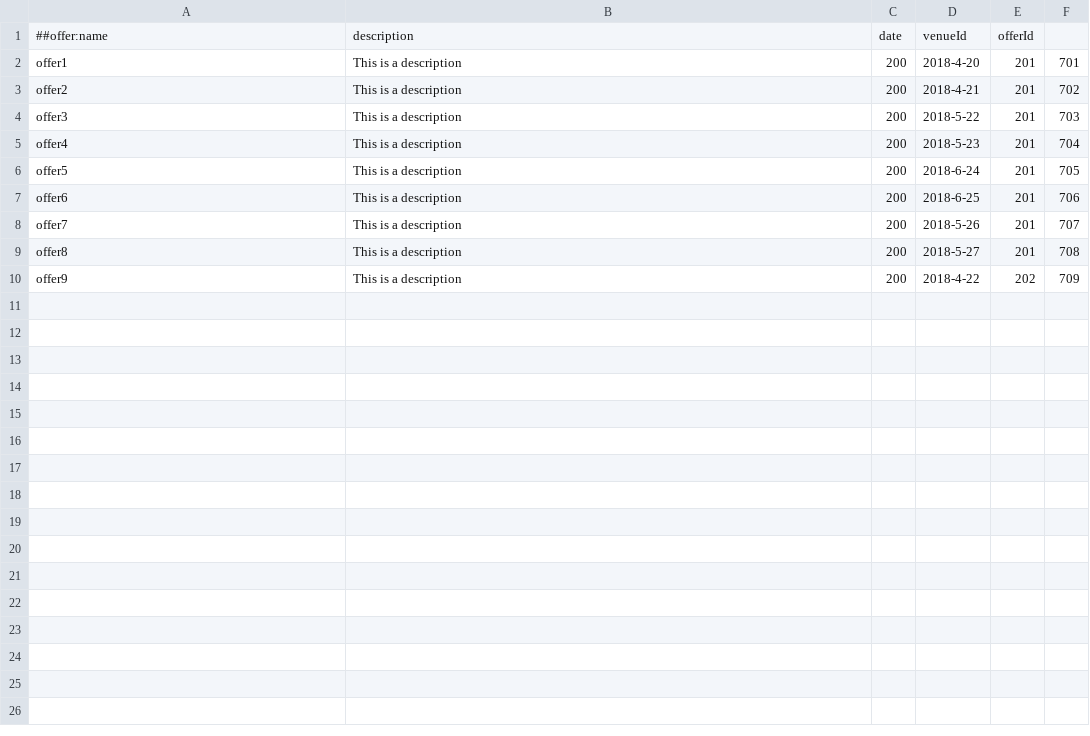
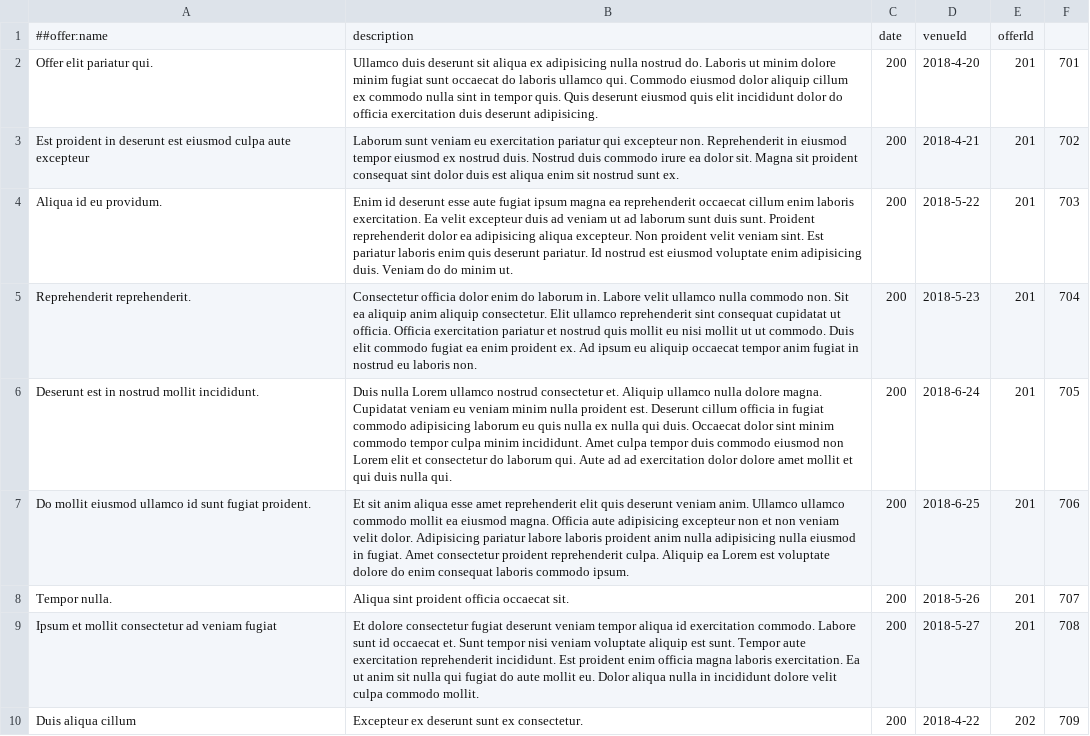
Before and after one commit to Javrd/sepp, a CSV file: mvp/data/offers.csv, drawn as a sheet.

Commit message:
Feat: Offer list style

```diff
--- a/mvp/data/offers.csv
+++ b/mvp/data/offers.csv
@@ -1,10 +1,10 @@
 ##offer:name,description,date,venueId,offerId
-offer1,This is a description,200,2018-4-20,201,701
-offer2,This is a description,200,2018-4-21,201,702
-offer3,This is a description,200,2018-5-22,201,703
-offer4,This is a description,200,2018-5-23,201,704
-offer5,This is a description,200,2018-6-24,201,705
-offer6,This is a description,200,2018-6-25,201,706
-offer7,This is a description,200,2018-5-26,201,707
-offer8,This is a description,200,2018-5-27,201,708
-offer9,This is a description,200,2018-4-22,202,709
+Offer elit pariatur qui.,Ullamco duis deserunt sit aliqua ex adipisicing nulla nostrud do. Laboris ut minim dolore minim fugiat sunt occaecat do laboris ullamco qui. Commodo eiusmod dolor aliquip cillum ex commodo nulla sint in tempor quis. Quis deserunt eiusmod quis elit incididunt dolor do officia exercitation duis deserunt adipisicing.,200,2018-4-20,201,701
+Est proident in deserunt est eiusmod culpa aute excepteur,Laborum sunt veniam eu exercitation pariatur qui excepteur non. Reprehenderit in eiusmod tempor eiusmod ex nostrud duis. Nostrud duis commodo irure ea dolor sit. Magna sit proident consequat sint dolor duis est aliqua enim sit nostrud sunt ex.,200,2018-4-21,201,702
+Aliqua id eu providum.,Enim id deserunt esse aute fugiat ipsum magna ea reprehenderit occaecat cillum enim laboris exercitation. Ea velit excepteur duis ad veniam ut ad laborum sunt duis sunt. Proident reprehenderit dolor ea adipisicing aliqua excepteur. Non proident velit veniam sint. Est pariatur laboris enim quis deserunt pariatur. Id nostrud est eiusmod voluptate enim adipisicing duis. Veniam do do minim ut.,200,2018-5-22,201,703
+Reprehenderit reprehenderit.,Consectetur officia dolor enim do laborum in. Labore velit ullamco nulla commodo non. Sit ea aliquip anim aliquip consectetur. Elit ullamco reprehenderit sint consequat cupidatat ut officia. Officia exercitation pariatur et nostrud quis mollit eu nisi mollit ut ut commodo. Duis elit commodo fugiat ea enim proident ex. Ad ipsum eu aliquip occaecat tempor anim fugiat in nostrud eu laboris non.,200,2018-5-23,201,704
+Deserunt est in nostrud mollit incididunt.,Duis nulla Lorem ullamco nostrud consectetur et. Aliquip ullamco nulla dolore magna. Cupidatat veniam eu veniam minim nulla proident est. Deserunt cillum officia in fugiat commodo adipisicing laborum eu quis nulla ex nulla qui duis. Occaecat dolor sint minim commodo tempor culpa minim incididunt. Amet culpa tempor duis commodo eiusmod non Lorem elit et consectetur do laborum qui. Aute ad ad exercitation dolor dolore amet mollit et qui duis nulla qui.,200,2018-6-24,201,705
+Do mollit eiusmod ullamco id sunt fugiat proident.,Et sit anim aliqua esse amet reprehenderit elit quis deserunt veniam anim. Ullamco ullamco commodo mollit ea eiusmod magna. Officia aute adipisicing excepteur non et non veniam velit dolor. Adipisicing pariatur labore laboris proident anim nulla adipisicing nulla eiusmod in fugiat. Amet consectetur proident reprehenderit culpa. Aliquip ea Lorem est voluptate dolore do enim consequat laboris commodo ipsum.,200,2018-6-25,201,706
+Tempor nulla.,Aliqua sint proident officia occaecat sit.,200,2018-5-26,201,707
+Ipsum et mollit consectetur ad veniam fugiat,Et dolore consectetur fugiat deserunt veniam tempor aliqua id exercitation commodo. Labore sunt id occaecat et. Sunt tempor nisi veniam voluptate aliquip est sunt. Tempor aute exercitation reprehenderit incididunt. Est proident enim officia magna laboris exercitation. Ea ut anim sit nulla qui fugiat do aute mollit eu. Dolor aliqua nulla in incididunt dolore velit culpa commodo mollit.,200,2018-5-27,201,708
+Duis aliqua cillum,Excepteur ex deserunt sunt ex consectetur.,200,2018-4-22,202,709
```
Also changed, not shown: 3 other files.
